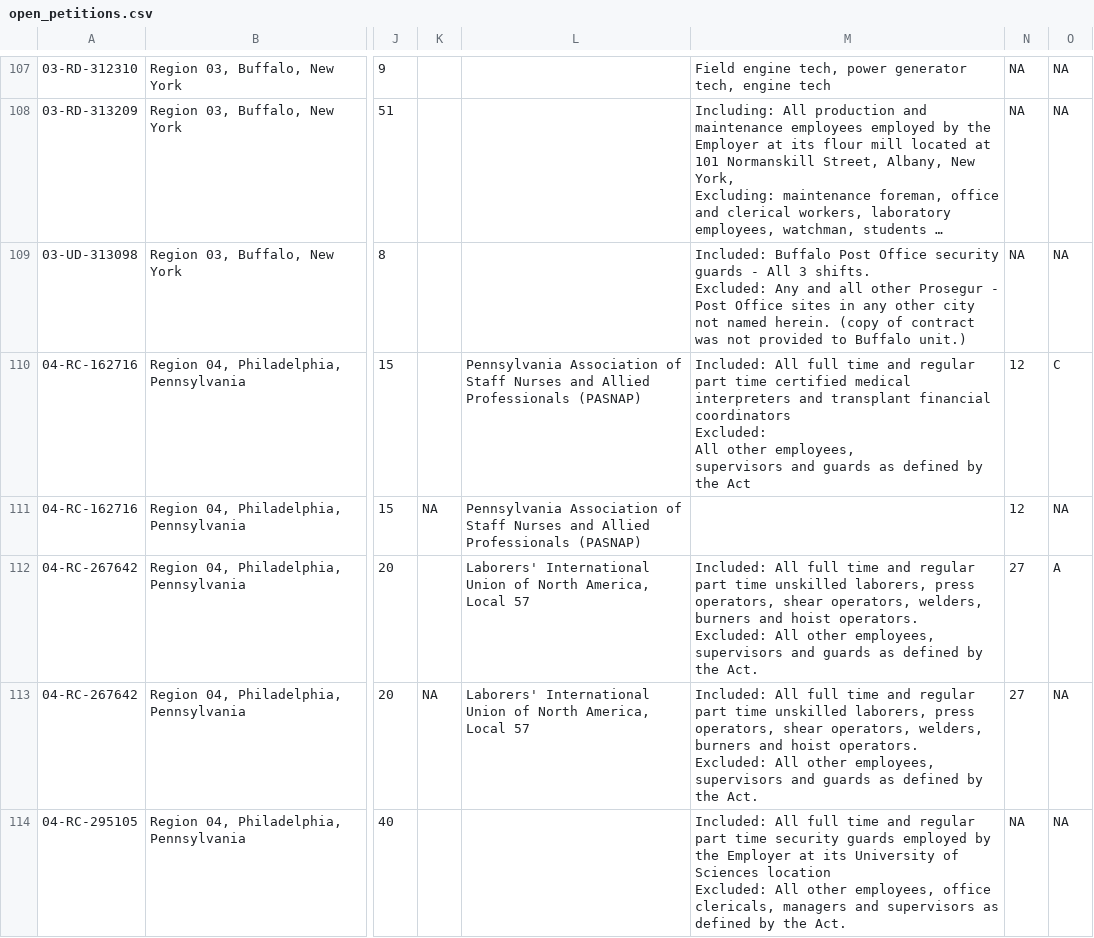
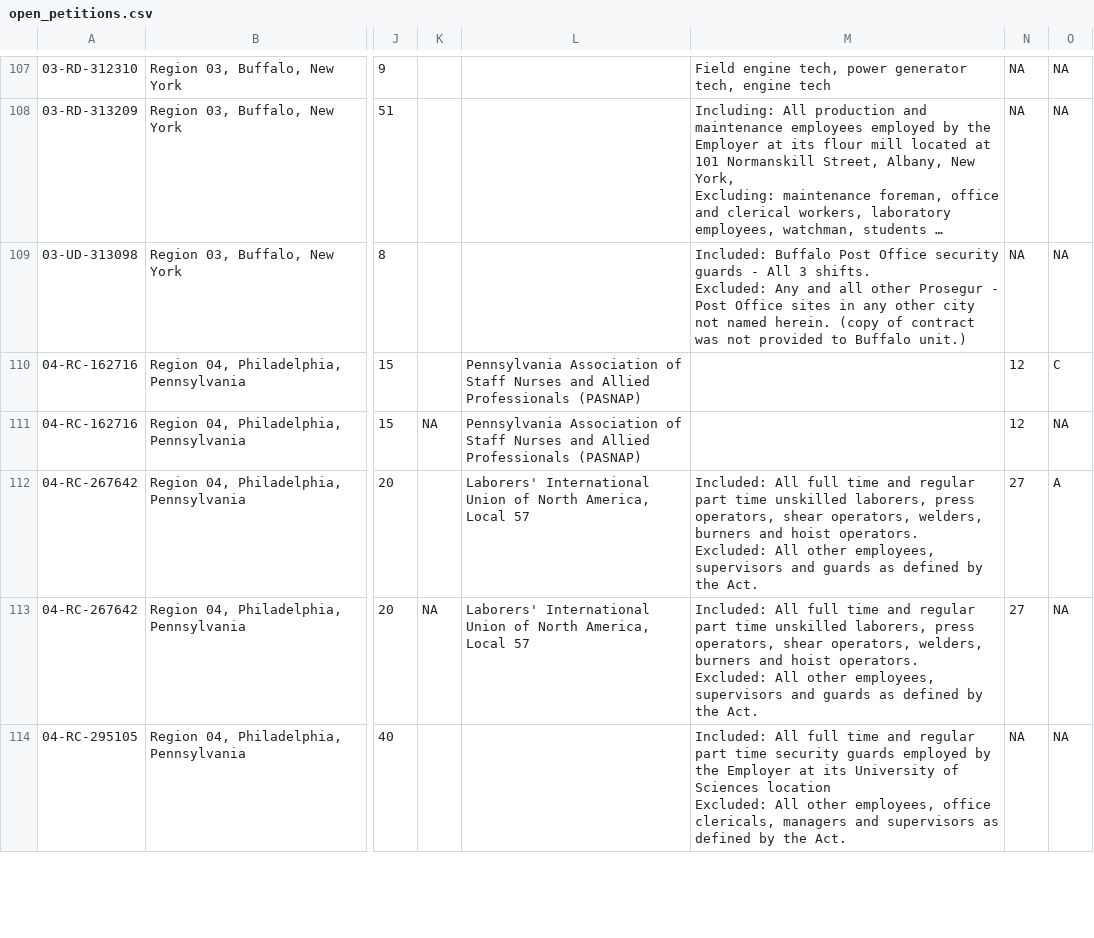
Before and after one commit to reuning/unionwebsite, a CSV file: gen/data/open_petitions.csv, drawn as a sheet; only a part is shown, gaps mark what is left out; long unchanged cells end in …; ↵ is a line break in a cell; the diff covers the shown part only; the diff names each change by its address in the sheet, - before the commit and + after, or states it on an @@ line.

```diff
--- a/gen/data/open_petitions.csv
+++ b/gen/data/open_petitions.csv
-M110: Included: All full time and regular ↵ part time certified medical interpreters and transplant financial coordinators ↵ Excluded: ↵ All other employees, ↵ supervisors and guards as defined by the Act
+M110: (empty)
```
Also changed, not shown: 4 added rows, 1 removed row, 1 moved row and 47 edited cells elsewhere in this file.
